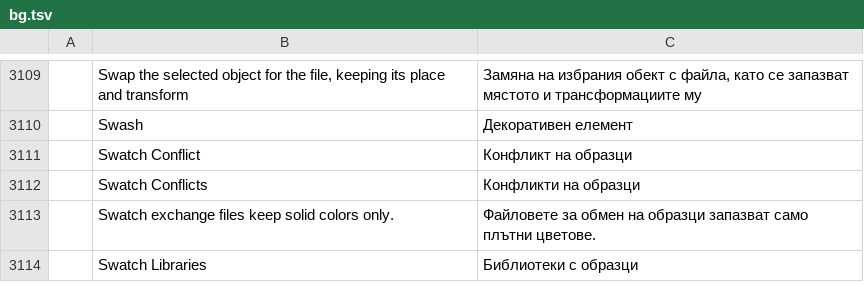
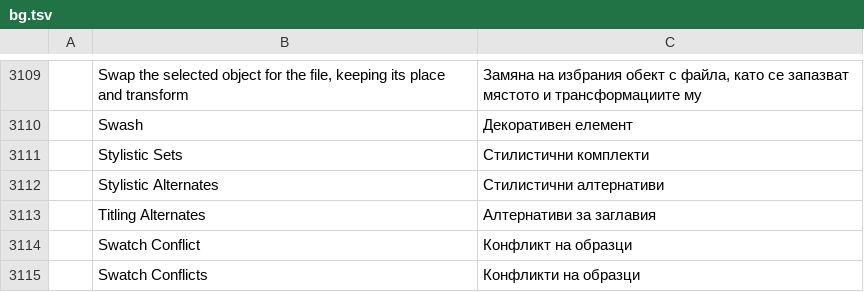
Before and after one commit to nrq6993-a11y/vectorcraft, a TSV file: crates/ui-egui/src/i18n/bg.tsv, drawn as a sheet; only a part is shown, gaps mark what is left out; the shorter side is filled out with more unchanged rows; the diff names each change by its address in the sheet, - before the commit and + after, or states it on an @@ line.

```diff
--- a/crates/ui-egui/src/i18n/bg.tsv
+++ b/crates/ui-egui/src/i18n/bg.tsv
+row 3111:  | Stylistic Sets | Стилистични комплекти
+row 3112:  | Stylistic Alternates | Стилистични алтернативи
+row 3113:  | Titling Alternates | Алтернативи за заглавия
```
Also changed, not shown: crates/ui-egui/src/i18n/el.tsv, crates/ui-egui/src/i18n/ja.tsv, 22 other files.
